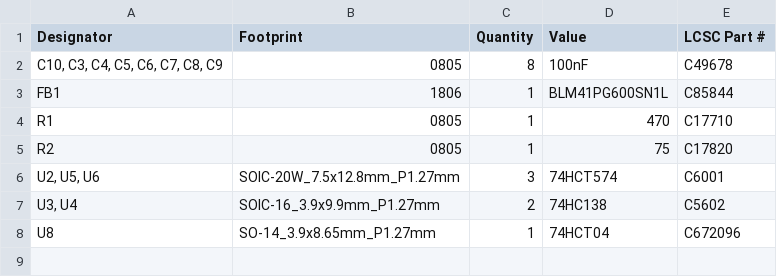
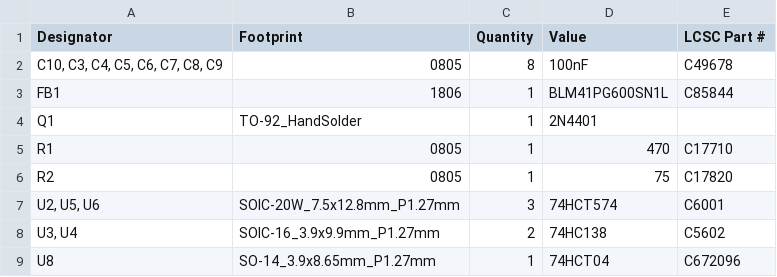
Before and after one commit to acwright/6502-COB, a CSV file: Production/Video Card/Rev 1.0/bom.csv, drawn as a sheet.

```diff
--- a/Production/Video Card/Rev 1.0/bom.csv
+++ b/Production/Video Card/Rev 1.0/bom.csv
@@ -3,2 +3,3 @@
 FB1,1806,1,BLM41PG600SN1L,C85844
+Q1,TO-92_HandSolder,1,2N4401,
 R1,0805,1,470,C17710
```
Also changed, not shown: Production/Serial Card/Rev 1.0/bom.csv, Production/Storage Card Pro/Rev 1.0/bom.csv, 1 other file.
